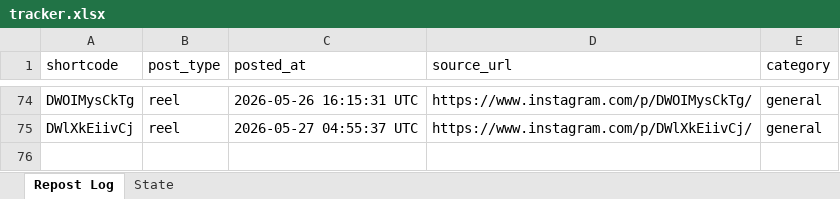
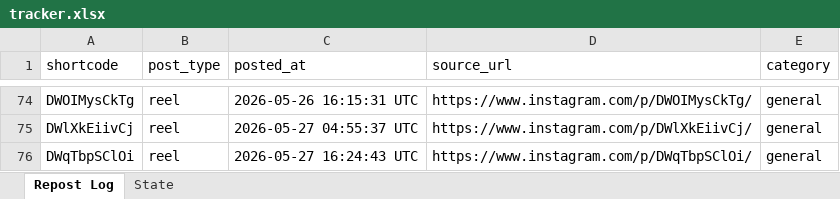
Before and after one commit to mahaboob9143/Insta-YT-Bot-TrueLove, an Excel workbook: data/tracker.xlsx, sheet Repost Log, drawn as a sheet; only a part is shown, gaps mark what is left out; values as stored, in another font and other column widths than the file's, no borders; the diff names each change by its address in the sheet, - before the commit and + after, or states it on an @@ line.

```diff
--- a/data/tracker.xlsx (sheet Repost Log)
+++ b/data/tracker.xlsx (sheet Repost Log)
+row 76: DWqTbpSClOi | reel | 2026-05-27 16:24:43 UTC | https://www.instagram.com/p/DWqTbpSClOi/ | general
```
